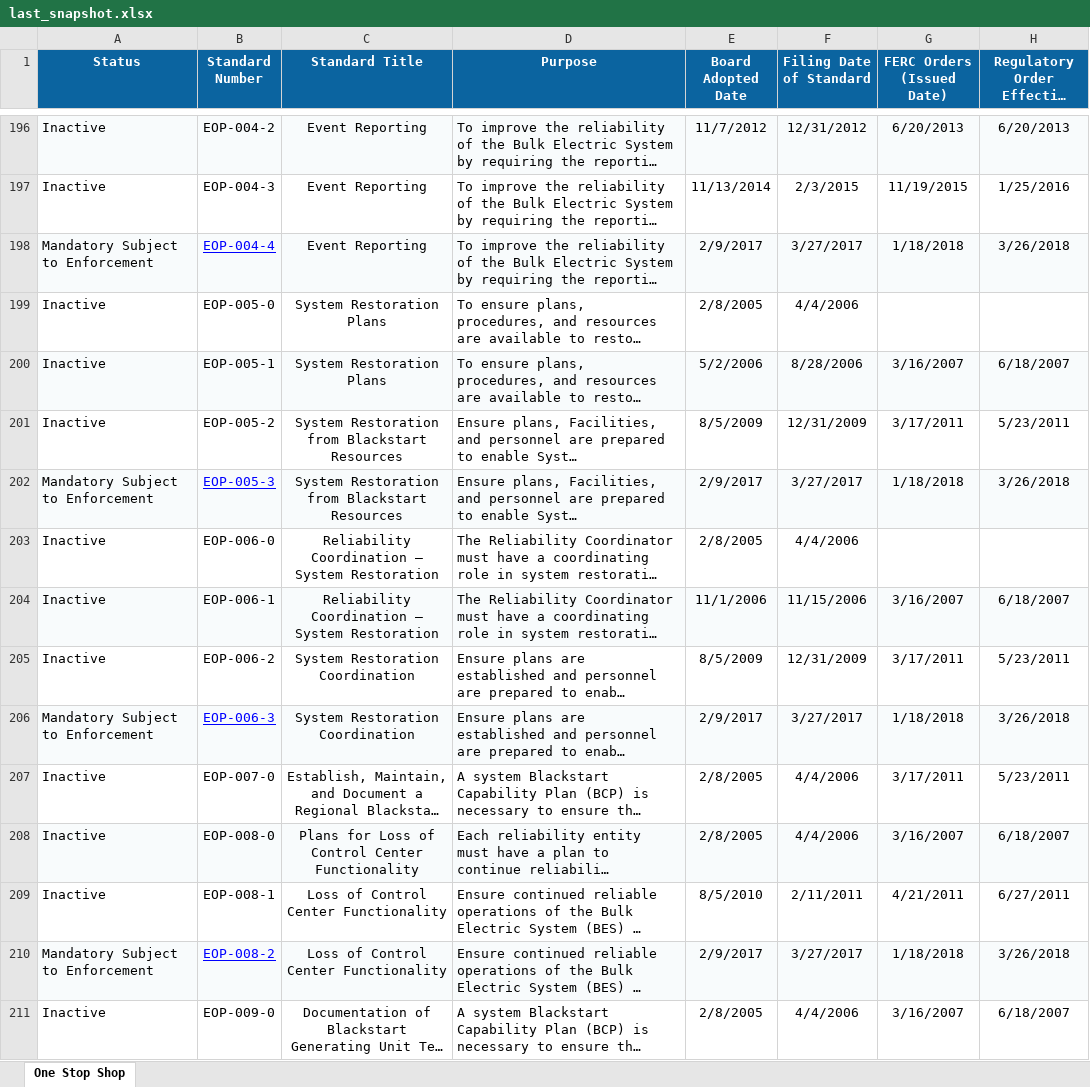
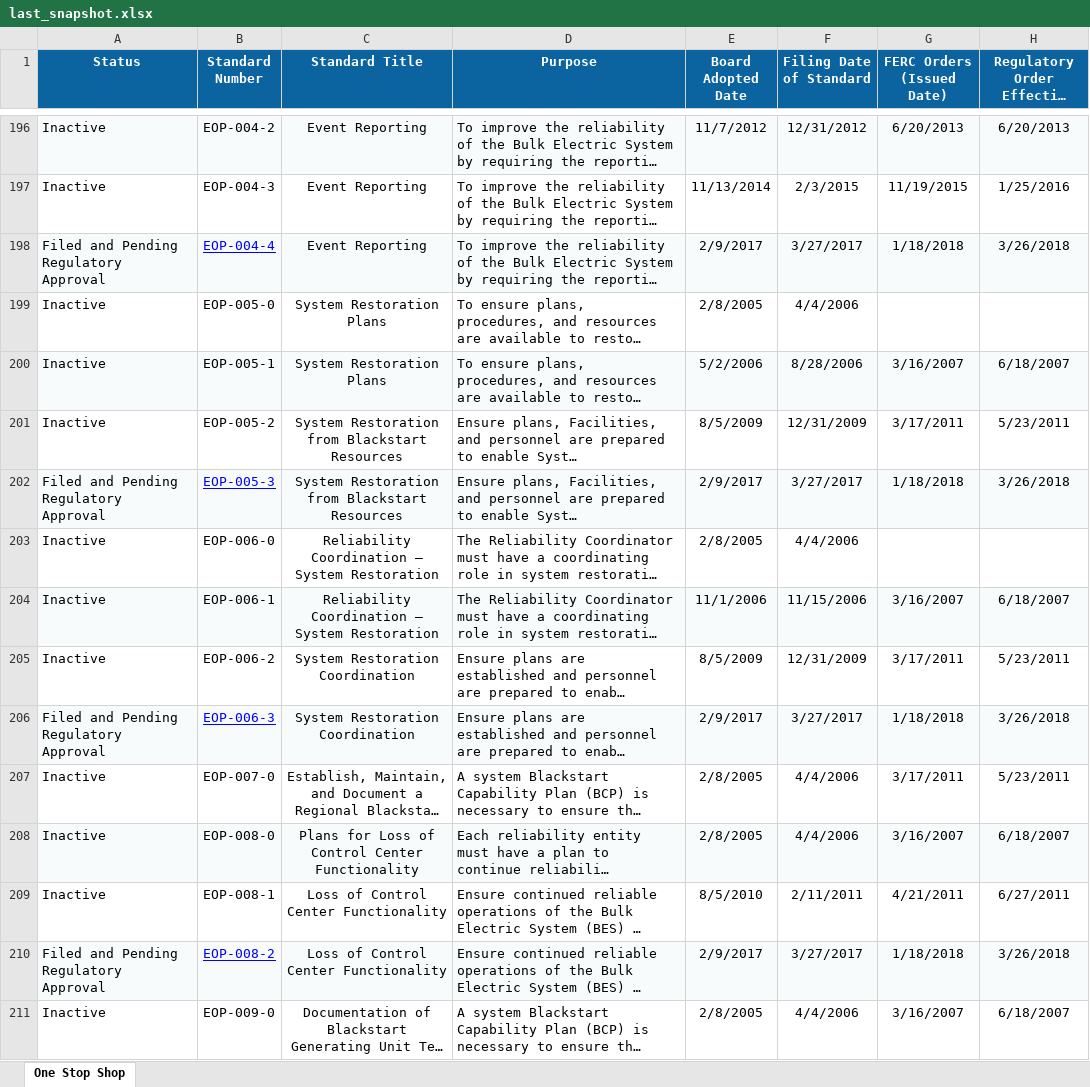
Before and after one commit to MCPBPUNERC/nerc-one-stop-shop-tracker, an Excel workbook: last_snapshot.xlsx, sheet One Stop Shop, drawn as a sheet; only a part is shown, gaps mark what is left out; long unchanged cells end in …; values as stored, in another font and other column widths than the file's, no borders; the diff covers the shown part only; the diff names each change by its address in the sheet, - before the commit and + after, or states it on an @@ line.

```diff
--- a/last_snapshot.xlsx (sheet One Stop Shop)
+++ b/last_snapshot.xlsx (sheet One Stop Shop)
-A198 (Status): Mandatory Subject to Enforcement
+A198 (Status): Filed and Pending Regulatory Approval
-A202 (Status): Mandatory Subject to Enforcement
+A202 (Status): Filed and Pending Regulatory Approval
-A206 (Status): Mandatory Subject to Enforcement
+A206 (Status): Filed and Pending Regulatory Approval
-A210 (Status): Mandatory Subject to Enforcement
+A210 (Status): Filed and Pending Regulatory Approval
```
Also changed, not shown: 70 edited cells and cell formats elsewhere in this sheet.
